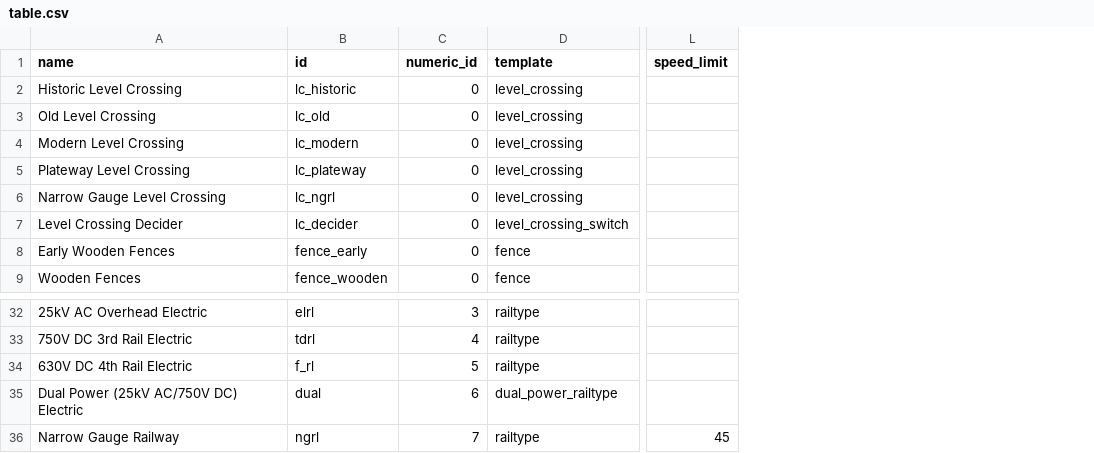
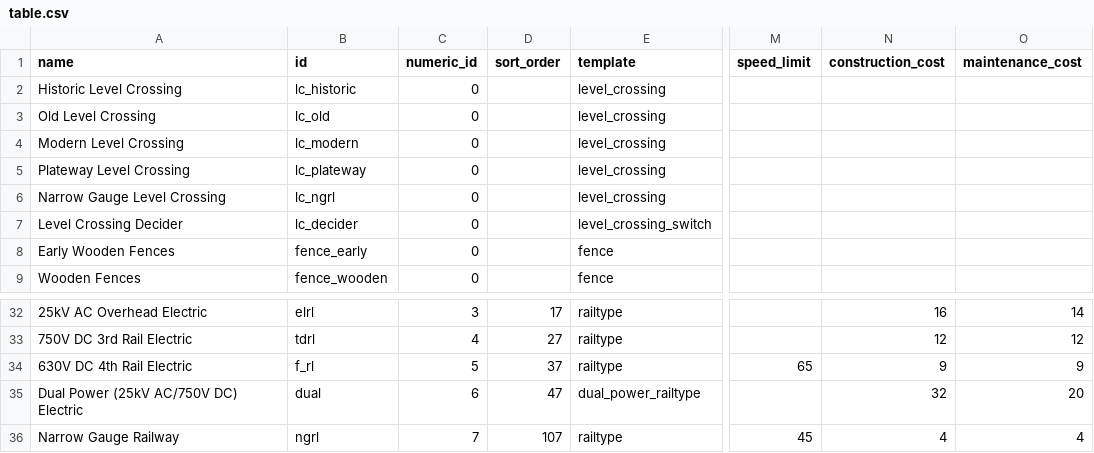
Before and after one commit to mattkimber/timberwolfs_tracks, a CSV file: table.csv, drawn as a sheet; only a part is shown, gaps mark what is left out; addresses are those after the commit; the diff names each change by its address in the sheet, - before the commit and + after, or states it on an @@ line.

Commit message:
Add costs and order

```diff
--- a/table.csv
+++ b/table.csv
+column D (sort_order), rows 32-36: 17 | 27 | 37 | 47 | 107
+column N (construction_cost), rows 32-36: 16 | 12 | 9 | 32 | 4
+column O (maintenance_cost), rows 32-36: 14 | 12 | 9 | 20 | 4
-M34 (speed_limit): (empty)
+M34 (speed_limit): 65
```
Also changed, not shown: 5 other files.
